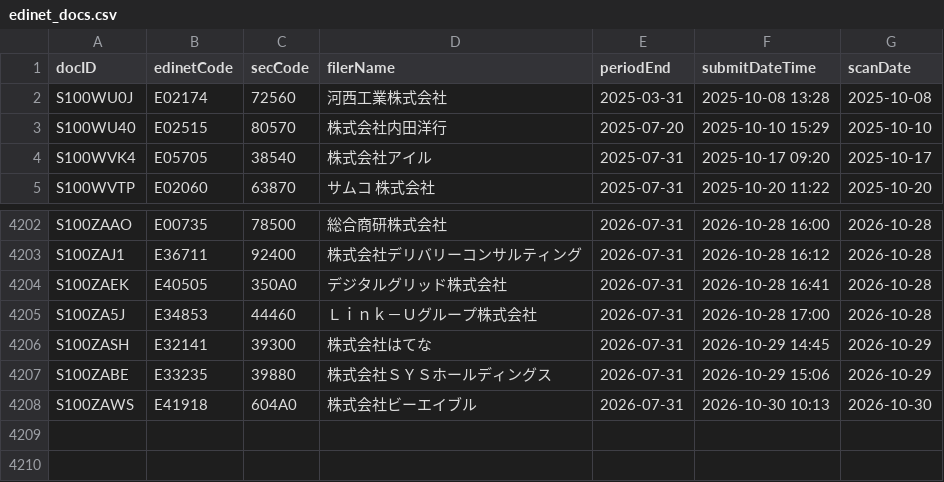
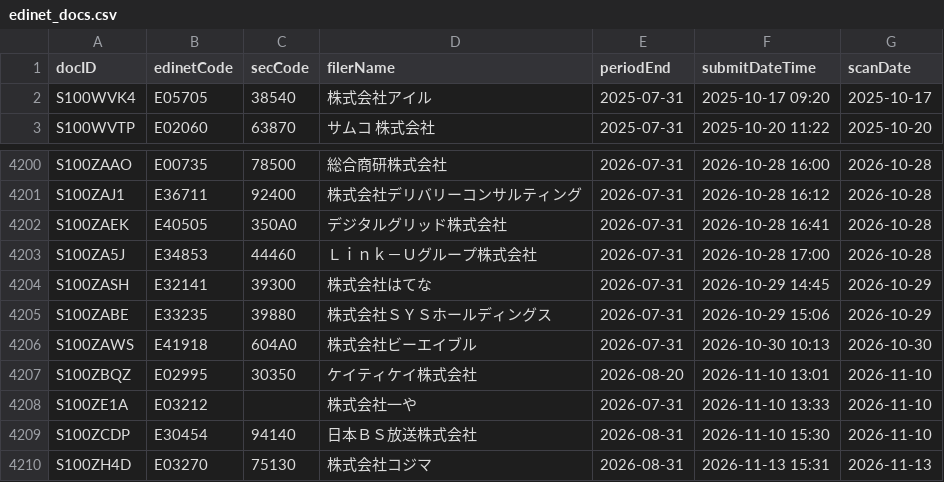
Before and after one commit to kukkunbz3613-prog/jp-stock-screener, a CSV file: data/edinet_docs.csv, drawn as a sheet; only a part is shown, gaps mark what is left out; removed rows and columns are numbered as before the commit, all else as after; the diff names each change by its address in the sheet, - before the commit and + after, or states it on an @@ line.

```diff
--- a/data/edinet_docs.csv
+++ b/data/edinet_docs.csv
-row 2: S100WU0J | E02174 | 72560 | 河西工業株式会社 | 2025-03-31 | 2025-10-08 13:28 | 2025-10-08
-row 3: S100WU40 | E02515 | 80570 | 株式会社内田洋行 | 2025-07-20 | 2025-10-10 15:29 | 2025-10-10
+row 4207: S100ZBQZ | E02995 | 30350 | ケイティケイ株式会社 | 2026-08-20 | 2026-11-10 13:01 | 2026-11-10
+row 4208: S100ZE1A | E03212 |  | 株式会社一や | 2026-07-31 | 2026-11-10 13:33 | 2026-11-10
+row 4209: S100ZCDP | E30454 | 94140 | 日本ＢＳ放送株式会社 | 2026-08-31 | 2026-11-10 15:30 | 2026-11-10
+row 4210: S100ZH4D | E03270 | 75130 | 株式会社コジマ | 2026-08-31 | 2026-11-13 15:31 | 2026-11-13
```
Also changed, not shown: data/it_invest_raw.csv, docs/it_invest.csv, 3 other files.
